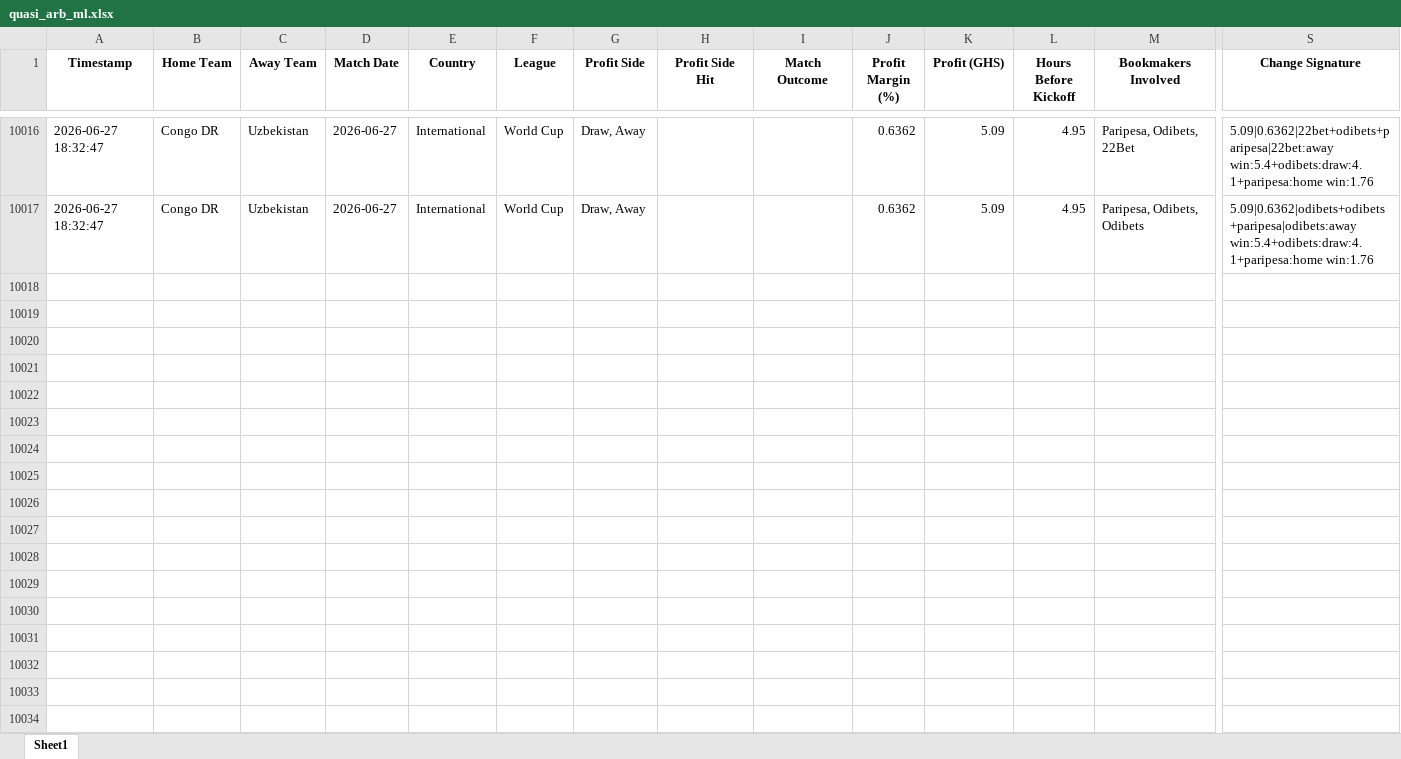
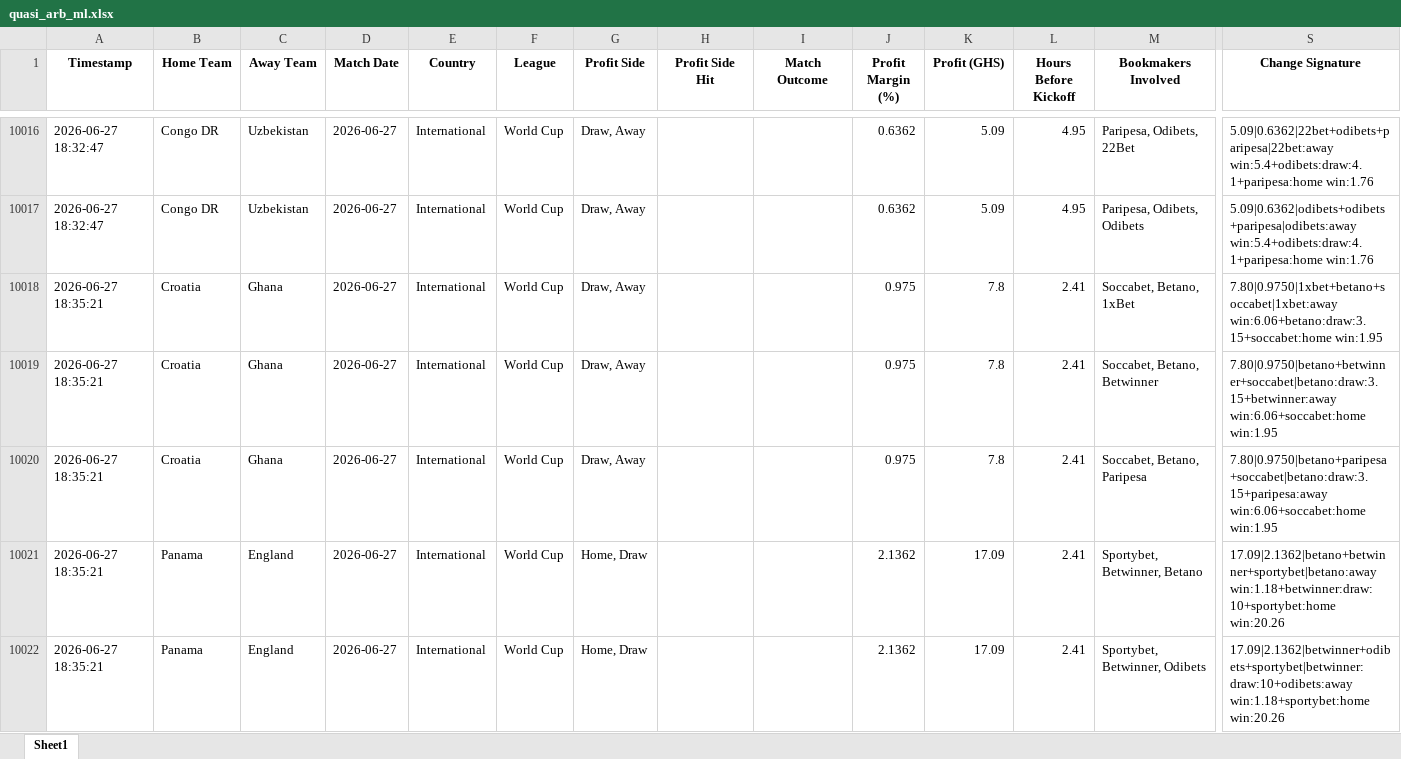
Before and after one commit to ErasmusDuah/ghanaian-odds-market-inefficiency-analysis-system, an Excel workbook: football/data/quasi_arb_ml.xlsx, sheet Sheet1, drawn as a sheet; only a part is shown, gaps mark what is left out; values as stored, in another font and other column widths than the file's, no borders; rows hold the shown columns only; the diff covers the shown part only; the diff names each change by its address in the sheet, - before the commit and + after, or states it on an @@ line.

Commit message:
Auto-update intensive arbitrage results (Scan #2)

```diff
--- a/football/data/quasi_arb_ml.xlsx (sheet Sheet1)
+++ b/football/data/quasi_arb_ml.xlsx (sheet Sheet1)
+row 10018: 2026-06-27 18:35:21 | Croatia | Ghana | 2026-06-27 | International | World Cup | Draw, Away |  |  | 0.975 | 7.8 | 2.41 | Soccabet, Betano, 1xBet | 7.80|0.9750|1xbet+betano+soccabet|1xbet:away win:6.06+betano:draw:3.15+soccabet:home win:1.95
+row 10019: 2026-06-27 18:35:21 | Croatia | Ghana | 2026-06-27 | International | World Cup | Draw, Away |  |  | 0.975 | 7.8 | 2.41 | Soccabet, Betano, Betwinner | 7.80|0.9750|betano+betwinner+soccabet|betano:draw:3.15+betwinner:away win:6.06+soccabet:home win:1.95
+row 10020: 2026-06-27 18:35:21 | Croatia | Ghana | 2026-06-27 | International | World Cup | Draw, Away |  |  | 0.975 | 7.8 | 2.41 | Soccabet, Betano, Paripesa | 7.80|0.9750|betano+paripesa+soccabet|betano:draw:3.15+paripesa:away win:6.06+soccabet:home win:1.95
+row 10021: 2026-06-27 18:35:21 | Panama | England | 2026-06-27 | International | World Cup | Home, Draw |  |  | 2.1362 | 17.09 | 2.41 | Sportybet, Betwinner, Betano | 17.09|2.1362|betano+betwinner+sportybet|betano:away win:1.18+betwinner:draw:10+sportybet:home win:20.26
+row 10022: 2026-06-27 18:35:21 | Panama | England | 2026-06-27 | International | World Cup | Home, Draw |  |  | 2.1362 | 17.09 | 2.41 | Sportybet, Betwinner, Odibets | 17.09|2.1362|betwinner+odibets+sportybet|betwinner:draw:10+odibets:away win:1.18+sportybet:home win:20.26
```
Also changed, not shown: 21 added rows elsewhere in this sheet, 1 other file.
